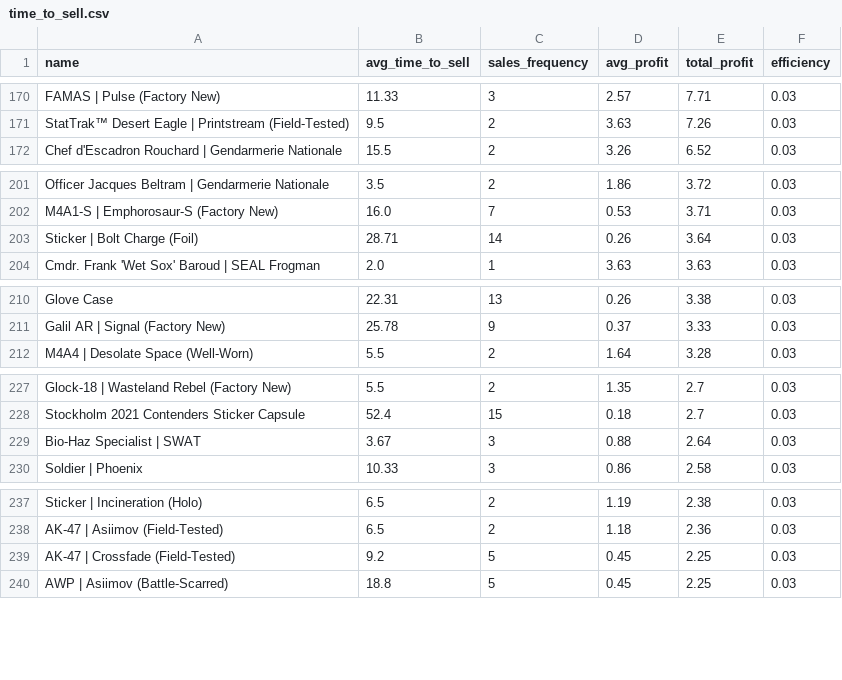
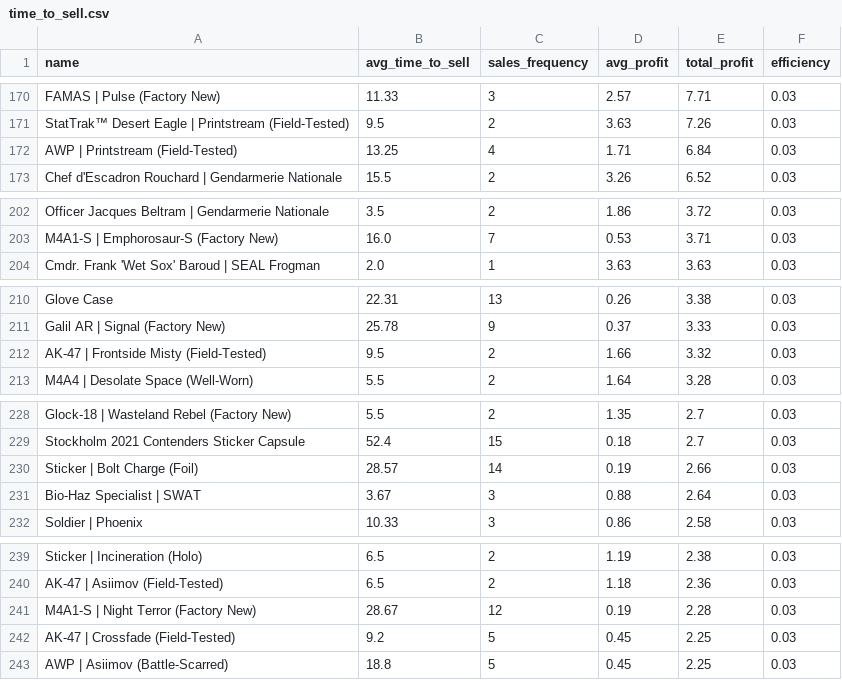
Before and after one commit to enesx44/skinbaron-trading-bot-v3, a CSV file: generated_files/analytics/time_to_sell.csv, drawn as a sheet; only a part is shown, gaps mark what is left out; the diff covers the shown part only.

```diff
--- a/generated_files/analytics/time_to_sell.csv
+++ b/generated_files/analytics/time_to_sell.csv
@@ -171,2 +171,3 @@ FAMAS | Pulse (Factory New),11.33,3,2.57,7.71,0.03
 StatTrak™ Desert Eagle | Printstream (Field-Tested),9.5,2,3.63,7.26,0.03
+AWP | Printstream (Field-Tested),13.25,4,1.71,6.84,0.03
 Chef d'Escadron Rouchard | Gendarmerie Nationale,15.5,2,3.26,6.52,0.03
@@ -202,3 +203,2 @@ Officer Jacques Beltram | Gendarmerie Nationale,3.5,2,1.86,3.72,0.03
 M4A1-S | Emphorosaur-S (Factory New),16.0,7,0.53,3.71,0.03
-Sticker | Bolt Charge (Foil),28.71,14,0.26,3.64,0.03
 Cmdr. Frank 'Wet Sox' Baroud | SEAL Frogman,2.0,1,3.63,3.63,0.03
@@ -211,2 +211,3 @@ Glove Case,22.31,13,0.26,3.38,0.03
 Galil AR | Signal (Factory New),25.78,9,0.37,3.33,0.03
+AK-47 | Frontside Misty (Field-Tested),9.5,2,1.66,3.32,0.03
 M4A4 | Desolate Space (Well-Worn),5.5,2,1.64,3.28,0.03
@@ -228,2 +229,3 @@ Glock-18 | Wasteland Rebel (Factory New),5.5,2,1.35,2.7,0.03
 Stockholm 2021 Contenders Sticker Capsule,52.4,15,0.18,2.7,0.03
+Sticker | Bolt Charge (Foil),28.57,14,0.19,2.66,0.03
 Bio-Haz Specialist | SWAT,3.67,3,0.88,2.64,0.03
@@ -238,2 +240,3 @@ Sticker | Incineration (Holo),6.5,2,1.19,2.38,0.03
 AK-47 | Asiimov (Field-Tested),6.5,2,1.18,2.36,0.03
+M4A1-S | Night Terror (Factory New),28.67,12,0.19,2.28,0.03
 AK-47 | Crossfade (Field-Tested),9.2,5,0.45,2.25,0.03
```
Also changed, not shown: 11 added rows, 10 removed rows and 13 edited cells elsewhere in this file, generated_files/analytics/available_offers_sorted_by_buy_date.csv, generated_files/analytics/available_offers_sorted_by_profit.csv, 11 other files.
